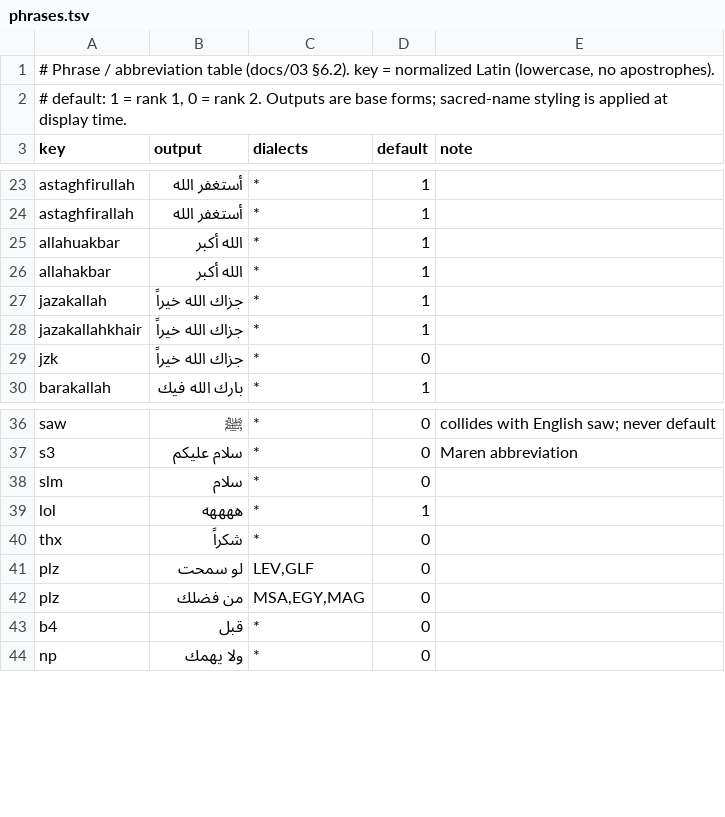
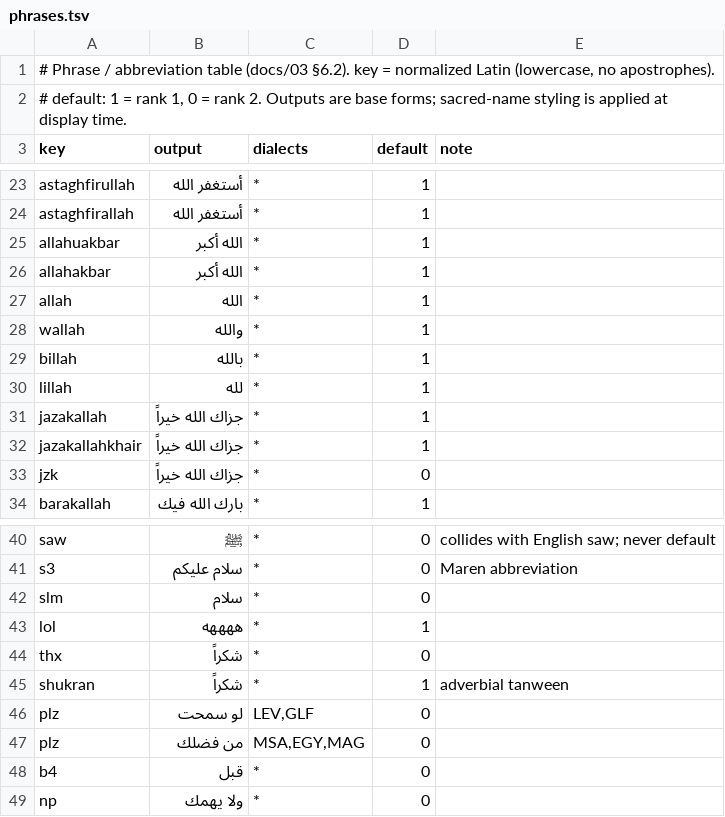
Before and after one commit to ArabSeven/type3arabi, a TSV file: data/seed/phrases.tsv, drawn as a sheet; only a part is shown, gaps mark what is left out; the diff names each change by its address in the sheet, - before the commit and + after, or states it on an @@ line.

```diff
--- a/data/seed/phrases.tsv
+++ b/data/seed/phrases.tsv
+row 27: allah | الله | * | 1
+row 28: wallah | والله | * | 1
+row 29: billah | بالله | * | 1
+row 30: lillah | لله | * | 1
+row 45: shukran | شكراً | * | 1 | adverbial tanween
```
Also changed, not shown: 8 other files.
